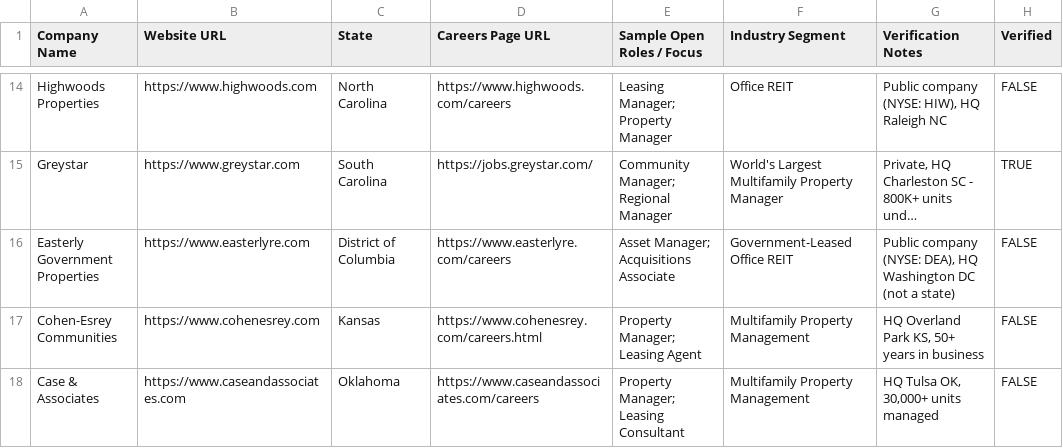
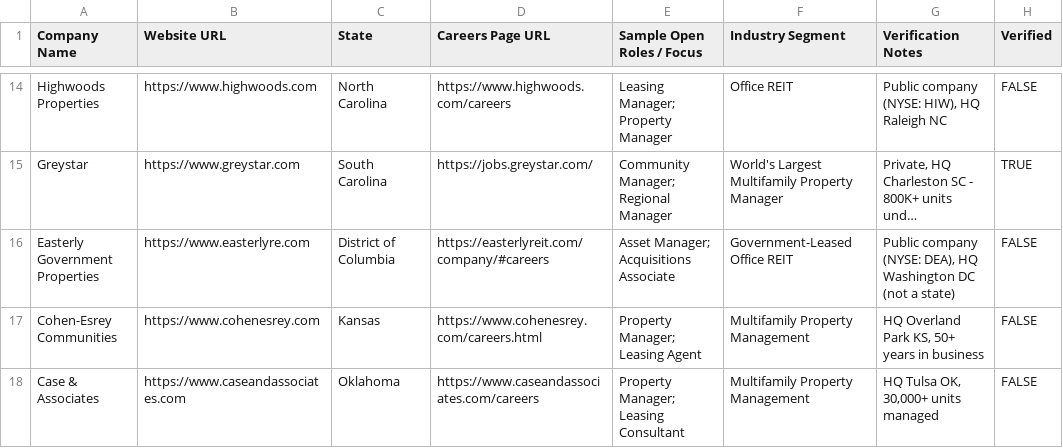
Before and after one commit to eh2homes-dot/syndeo-jobsearch, a CSV file: state/opco/opco_live.csv, drawn as a sheet; only a part is shown, gaps mark what is left out; long unchanged cells end in …; the diff names each change by its address in the sheet, - before the commit and + after, or states it on an @@ line.

```diff
--- a/state/opco/opco_live.csv
+++ b/state/opco/opco_live.csv
-D16 (Careers Page URL): https://www.easterlyre.com/careers
+D16 (Careers Page URL): https://easterlyreit.com/company/#careers
```
Also changed, not shown: 6 other files.
